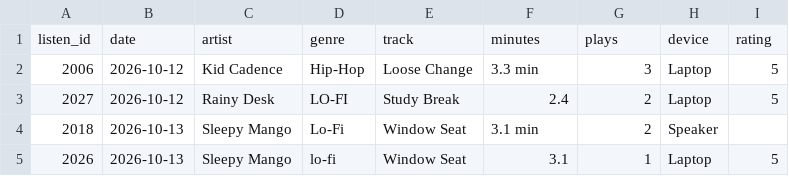
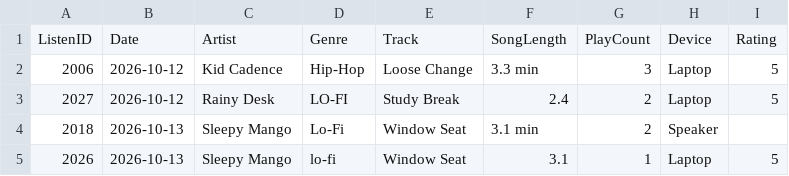
Before and after one commit to charismalim12/music-history-cleanup, a CSV file: code/data/music_history_messy.csv, drawn as a sheet; only a part is shown.

Commit message:
New starter and finished scripts; update sample data

```diff
--- a/code/data/music_history_messy.csv
+++ b/code/data/music_history_messy.csv
@@ -1,2 +1,2 @@
-listen_id,date,artist,genre,track,minutes,plays,device,rating
+ListenID,Date,Artist,Genre,Track,SongLength,PlayCount,Device,Rating
 2006,2026-10-12,Kid Cadence,Hip-Hop,Loose Change,3.3 min,3,Laptop,5
```
Also changed, not shown: 2 other files.
